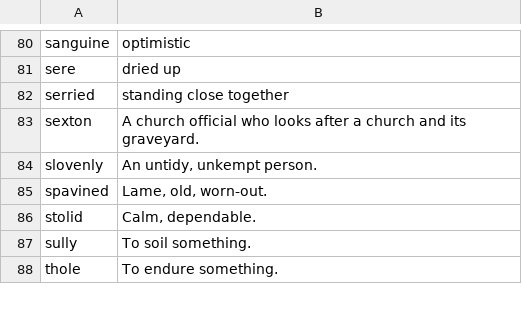
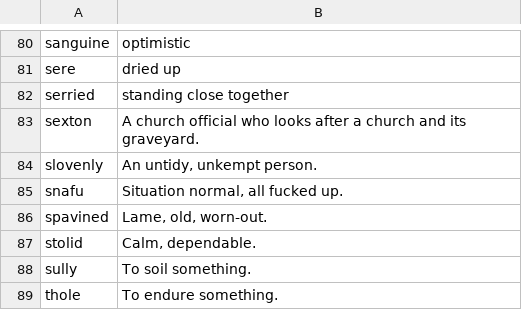
Before and after one commit to eudoxia0/flashcards, a CSV file: sources/english_vocab.csv, drawn as a sheet; only a part is shown, gaps mark what is left out.

Commit message:
snafu

```diff
--- a/sources/english_vocab.csv
+++ b/sources/english_vocab.csv
@@ -84,2 +84,3 @@ sexton, "A church official who looks after a church and its graveyard."
 slovenly, "An untidy, unkempt person."
+snafu, "Situation normal, all fucked up."
 spavined, "Lame, old, worn-out."
```
Also changed, not shown: 1 other file.
